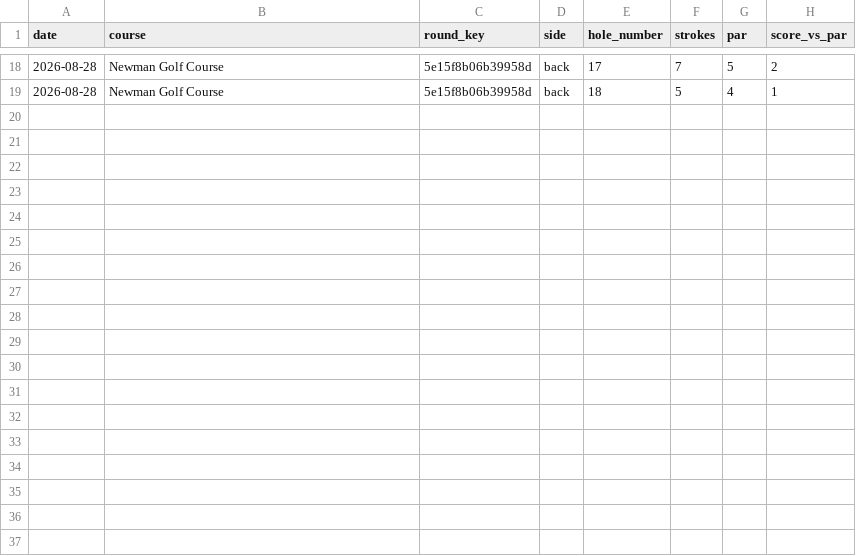
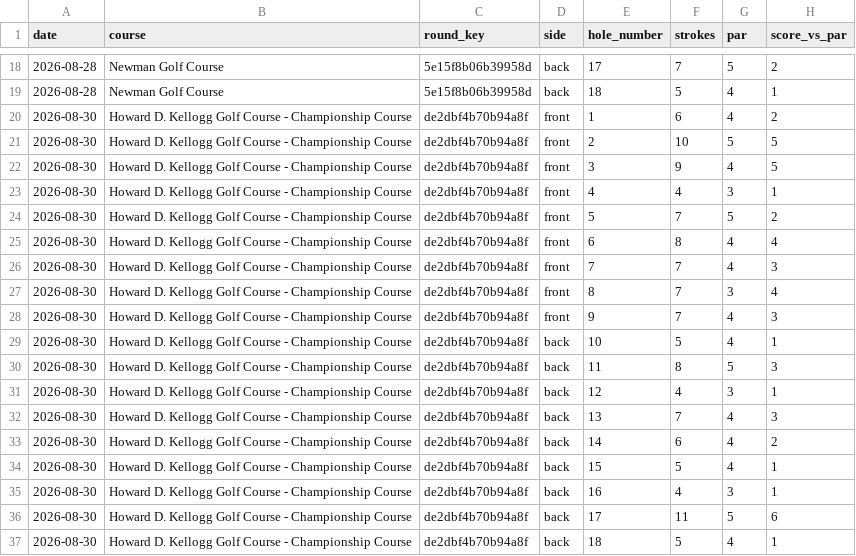
Before and after one commit to jlocke1979/dataunlocked-labs, a CSV file: apps/golf_analytics/data/processed/latest_holes.csv, drawn as a sheet; only a part is shown, gaps mark what is left out; the diff names each change by its address in the sheet, - before the commit and + after, or states it on an @@ line.

Commit message:
Add Aug 30 Kellogg holes to live heatmap

```diff
--- a/apps/golf_analytics/data/processed/latest_holes.csv
+++ b/apps/golf_analytics/data/processed/latest_holes.csv
+row 20: 2026-08-30 | Howard D. Kellogg Golf Course - Championship Course | de2dbf4b70b94a8f | front | 1 | 6 | 4 | 2
+row 21: 2026-08-30 | Howard D. Kellogg Golf Course - Championship Course | de2dbf4b70b94a8f | front | 2 | 10 | 5 | 5
+row 22: 2026-08-30 | Howard D. Kellogg Golf Course - Championship Course | de2dbf4b70b94a8f | front | 3 | 9 | 4 | 5
+row 23: 2026-08-30 | Howard D. Kellogg Golf Course - Championship Course | de2dbf4b70b94a8f | front | 4 | 4 | 3 | 1
+row 24: 2026-08-30 | Howard D. Kellogg Golf Course - Championship Course | de2dbf4b70b94a8f | front | 5 | 7 | 5 | 2
+row 25: 2026-08-30 | Howard D. Kellogg Golf Course - Championship Course | de2dbf4b70b94a8f | front | 6 | 8 | 4 | 4
+row 26: 2026-08-30 | Howard D. Kellogg Golf Course - Championship Course | de2dbf4b70b94a8f | front | 7 | 7 | 4 | 3
+row 27: 2026-08-30 | Howard D. Kellogg Golf Course - Championship Course | de2dbf4b70b94a8f | front | 8 | 7 | 3 | 4
+row 28: 2026-08-30 | Howard D. Kellogg Golf Course - Championship Course | de2dbf4b70b94a8f | front | 9 | 7 | 4 | 3
+row 29: 2026-08-30 | Howard D. Kellogg Golf Course - Championship Course | de2dbf4b70b94a8f | back | 10 | 5 | 4 | 1
+row 30: 2026-08-30 | Howard D. Kellogg Golf Course - Championship Course | de2dbf4b70b94a8f | back | 11 | 8 | 5 | 3
+row 31: 2026-08-30 | Howard D. Kellogg Golf Course - Championship Course | de2dbf4b70b94a8f | back | 12 | 4 | 3 | 1
+row 32: 2026-08-30 | Howard D. Kellogg Golf Course - Championship Course | de2dbf4b70b94a8f | back | 13 | 7 | 4 | 3
+row 33: 2026-08-30 | Howard D. Kellogg Golf Course - Championship Course | de2dbf4b70b94a8f | back | 14 | 6 | 4 | 2
+row 34: 2026-08-30 | Howard D. Kellogg Golf Course - Championship Course | de2dbf4b70b94a8f | back | 15 | 5 | 4 | 1
+row 35: 2026-08-30 | Howard D. Kellogg Golf Course - Championship Course | de2dbf4b70b94a8f | back | 16 | 4 | 3 | 1
+row 36: 2026-08-30 | Howard D. Kellogg Golf Course - Championship Course | de2dbf4b70b94a8f | back | 17 | 11 | 5 | 6
+row 37: 2026-08-30 | Howard D. Kellogg Golf Course - Championship Course | de2dbf4b70b94a8f | back | 18 | 5 | 4 | 1
```
